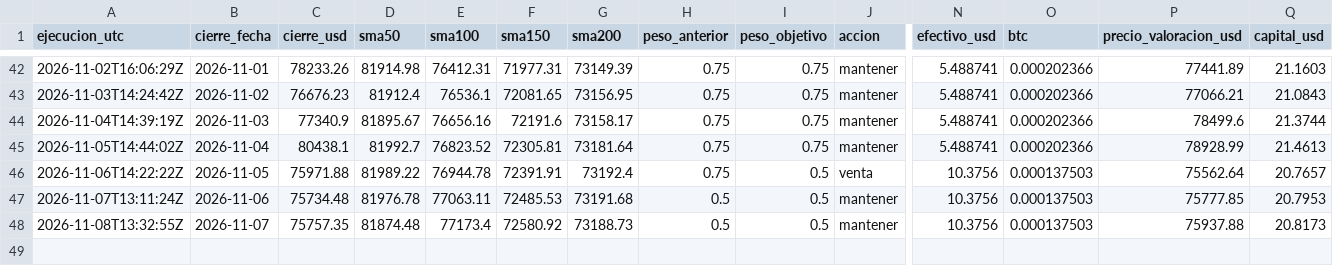
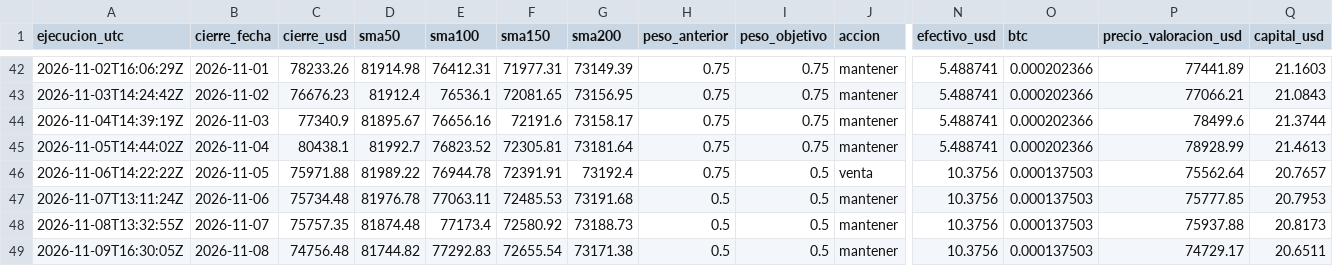
Before and after one commit to hectorcontrerasgon-hash/lab-20eur, a CSV file: data/registro.csv, drawn as a sheet; only a part is shown, gaps mark what is left out; rows hold the shown columns only; the diff names each change by its address in the sheet, - before the commit and + after, or states it on an @@ line.

```diff
--- a/data/registro.csv
+++ b/data/registro.csv
+row 49: 2026-11-09T16:30:05Z | 2026-11-08 | 74756.48 | 81744.82 | 77292.83 | 72655.54 | 73171.38 | 0.5 | 0.5 | mantener | 10.3756 | 0.000137503 | 74729.17 | 20.6511
```
Also changed, not shown: 2 other files.
